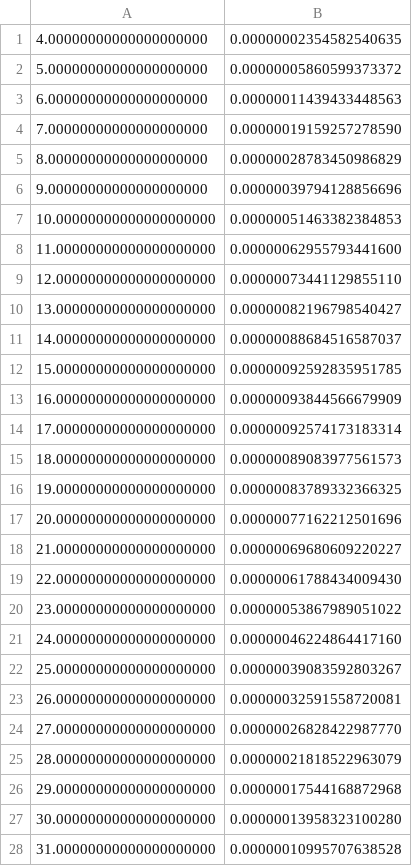
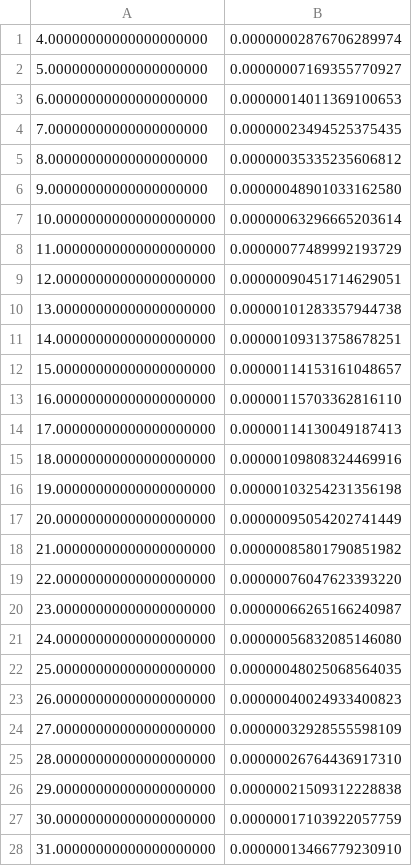
Before and after one commit to st107958/fho_gen, a CSV file: FHO_FR_VV/matlab_s3.csv, drawn as a sheet; only a part is shown; the diff covers the shown part only.

```diff
--- a/FHO_FR_VV/matlab_s3.csv
+++ b/FHO_FR_VV/matlab_s3.csv
@@ -1,28 +1,28 @@
-4.00000000000000000000 ; 0.00000002354582540635
-5.00000000000000000000 ; 0.00000005860599373372
-6.00000000000000000000 ; 0.00000011439433448563
-7.00000000000000000000 ; 0.00000019159257278590
-8.00000000000000000000 ; 0.00000028783450986829
-9.00000000000000000000 ; 0.00000039794128856696
-10.00000000000000000000 ; 0.00000051463382384853
-11.00000000000000000000 ; 0.00000062955793441600
-12.00000000000000000000 ; 0.00000073441129855110
-13.00000000000000000000 ; 0.00000082196798540427
-14.00000000000000000000 ; 0.00000088684516587037
-15.00000000000000000000 ; 0.00000092592835951785
-16.00000000000000000000 ; 0.00000093844566679909
-17.00000000000000000000 ; 0.00000092574173183314
-18.00000000000000000000 ; 0.00000089083977561573
-19.00000000000000000000 ; 0.00000083789332366325
-20.00000000000000000000 ; 0.00000077162212501696
-21.00000000000000000000 ; 0.00000069680609220227
-22.00000000000000000000 ; 0.00000061788434009430
-23.00000000000000000000 ; 0.00000053867989051022
-24.00000000000000000000 ; 0.00000046224864417160
-25.00000000000000000000 ; 0.00000039083592803267
-26.00000000000000000000 ; 0.00000032591558720081
-27.00000000000000000000 ; 0.00000026828422987770
-28.00000000000000000000 ; 0.00000021818522963079
-29.00000000000000000000 ; 0.00000017544168872968
-30.00000000000000000000 ; 0.00000013958323100280
-31.00000000000000000000 ; 0.00000010995707638528
+4.00000000000000000000 ; 0.00000002876706289974
+5.00000000000000000000 ; 0.00000007169355770927
+6.00000000000000000000 ; 0.00000014011369100653
+7.00000000000000000000 ; 0.00000023494525375435
+8.00000000000000000000 ; 0.00000035335235606812
+9.00000000000000000000 ; 0.00000048901033162580
+10.00000000000000000000 ; 0.00000063296665203614
+11.00000000000000000000 ; 0.00000077489992193729
+12.00000000000000000000 ; 0.00000090451714629051
+13.00000000000000000000 ; 0.00000101283357944738
+14.00000000000000000000 ; 0.00000109313758678251
+15.00000000000000000000 ; 0.00000114153161048657
+16.00000000000000000000 ; 0.00000115703362816110
+17.00000000000000000000 ; 0.00000114130049187413
+18.00000000000000000000 ; 0.00000109808324469916
+19.00000000000000000000 ; 0.00000103254231356198
+20.00000000000000000000 ; 0.00000095054202741449
+21.00000000000000000000 ; 0.00000085801790851982
+22.00000000000000000000 ; 0.00000076047623393220
+23.00000000000000000000 ; 0.00000066265166240987
+24.00000000000000000000 ; 0.00000056832085146080
+25.00000000000000000000 ; 0.00000048025068564035
+26.00000000000000000000 ; 0.00000040024933400823
+27.00000000000000000000 ; 0.00000032928555598109
+28.00000000000000000000 ; 0.00000026764436917310
+29.00000000000000000000 ; 0.00000021509312228838
+30.00000000000000000000 ; 0.00000017103922057759
+31.00000000000000000000 ; 0.00000013466779230910
```
Also changed, not shown: 9 edited cells elsewhere in this file, FHO_FR_VV/matlab_s2.csv, 19 other files.
